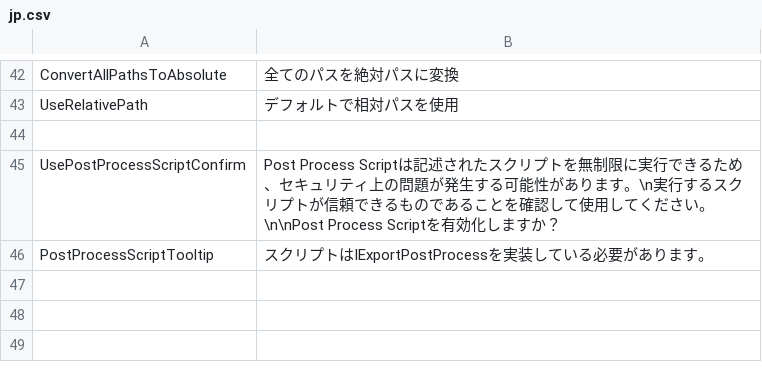
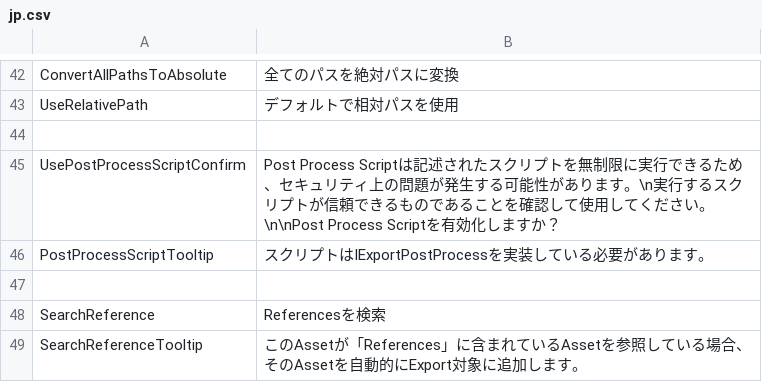
Before and after one commit to SleetCat123/MizoresUnityPackageExporter, a CSV file: Packages/com.mizore-nekoyanagi.utils.mizore-package-exporter/Texts/Resources/MizoresPackageExporter/jp.csv, drawn as a sheet; only a part is shown, gaps mark what is left out.

```diff
--- a/Packages/com.mizore-nekoyanagi.utils.mizore-package-exporter/Texts/Resources/MizoresPackageExporter/jp.csv
+++ b/Packages/com.mizore-nekoyanagi.utils.mizore-package-exporter/Texts/Resources/MizoresPackageExporter/jp.csv
@@ -46 +46,4 @@ UsePostProcessScriptConfirm,Post Process Scriptは記述されたスクリプト
 PostProcessScriptTooltip,スクリプトはIExportPostProcessを実装している必要があります。
+
+SearchReference,Referencesを検索
+SearchReferenceTooltip,このAssetが「References」に含まれているAssetを参照している場合、そのAssetを自動的にExport対象に追加します。
```
Also changed, not shown: Packages/com.mizore-nekoyanagi.utils.mizore-package-exporter/Texts/Resources/MizoresPackageExporter/en.csv, 6 other files.
